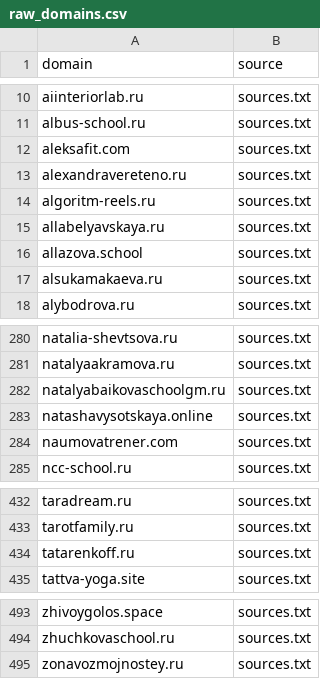
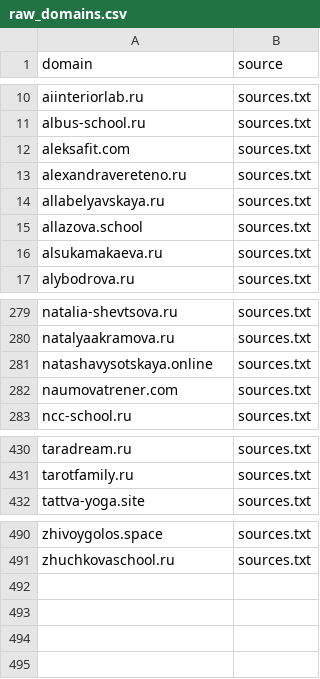
Before and after one commit to xlollypop22/rf-online-schools-registry., a CSV file: data/raw_domains.csv, drawn as a sheet; only a part is shown, gaps mark what is left out.

```diff
--- a/data/raw_domains.csv
+++ b/data/raw_domains.csv
@@ -13,3 +13,2 @@ aleksafit.com,sources.txt
 alexandravereteno.ru,sources.txt
-algoritm-reels.ru,sources.txt
 allabelyavskaya.ru,sources.txt
@@ -281,3 +280,2 @@ natalia-shevtsova.ru,sources.txt
 natalyaakramova.ru,sources.txt
-natalyabaikovaschoolgm.ru,sources.txt
 natashavysotskaya.online,sources.txt
@@ -433,3 +431,2 @@ taradream.ru,sources.txt
 tarotfamily.ru,sources.txt
-tatarenkoff.ru,sources.txt
 tattva-yoga.site,sources.txt
@@ -494,2 +491 @@ zhivoygolos.space,sources.txt
 zhuchkovaschool.ru,sources.txt
-zonavozmojnostey.ru,sources.txt
```
Also changed, not shown: data/registry_enriched.csv, data/registry_final.csv.
